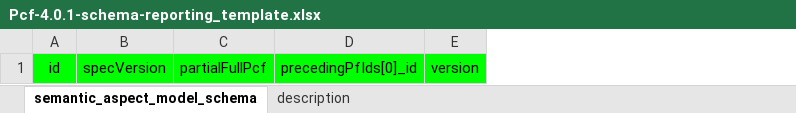
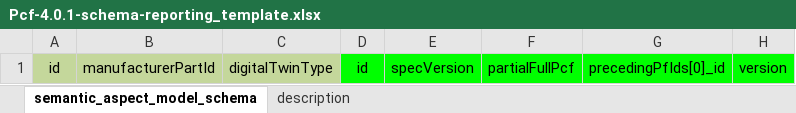
Before and after one commit to dataspacesolutions/sldt-semantic-models, an Excel workbook: excel_reporting_templates/Pcf-4.0.1-schema-reporting_template.xlsx, sheet semantic_aspect_model_schema, drawn as a sheet; only a part is shown; values as stored, in another font and other column widths than the file's, no borders; the diff names each change by its address in the sheet, - before the commit and + after, or states it on an @@ line.

```diff
--- a/excel_reporting_templates/Pcf-4.0.1-schema-reporting_template.xlsx (sheet semantic_aspect_model_schema)
+++ b/excel_reporting_templates/Pcf-4.0.1-schema-reporting_template.xlsx (sheet semantic_aspect_model_schema)
+column B, row 1: manufacturerPartId
+column C, row 1: digitalTwinType
+column D, row 1: id
-A1 fill: #00FF00
+A1 fill: #C4D79B
```
Also changed, not shown: sheet description, excel_reporting_templates/BatteryPass-4.0.0-schema-reporting_template.xlsx, excel_reporting_templates/BatteryPass-5.0.0-schema-reporting_template.xlsx, 14 other files.
